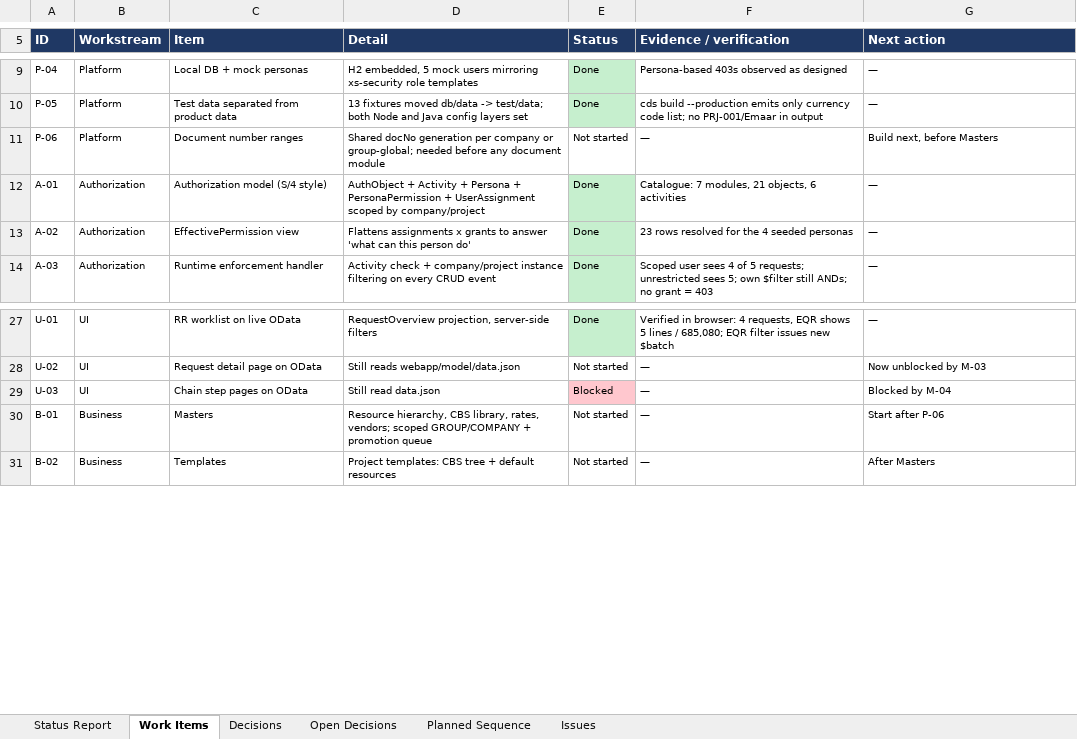
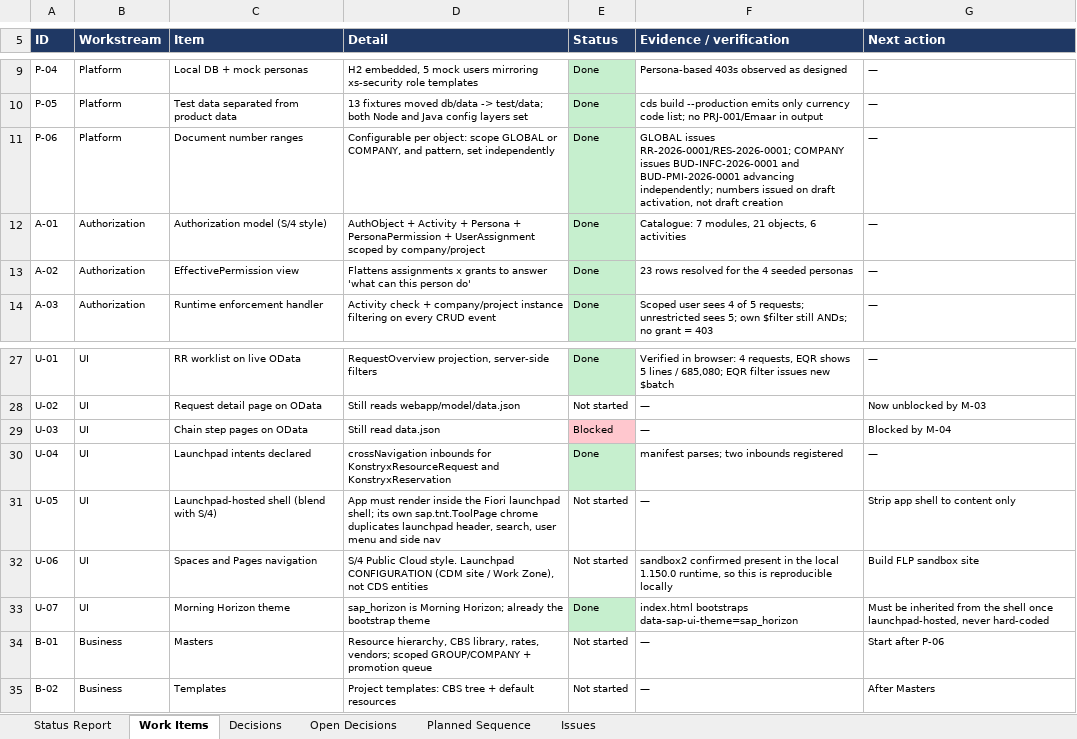
Before and after one commit to techmohdziya/KONSTRYX, an Excel workbook: KONSTRYX_Status_Tracker.xlsx, sheet Work Items, drawn as a sheet; only a part is shown, gaps mark what is left out; values as stored, in another font and other column widths than the file's, no borders; the diff names each change by its address in the sheet, - before the commit and + after, or states it on an @@ line.

Commit message:
Update tracker: number ranges done, launchpad-hosted UI decision recorded

```diff
--- a/KONSTRYX_Status_Tracker.xlsx (sheet Work Items)
+++ b/KONSTRYX_Status_Tracker.xlsx (sheet Work Items)
-D11 (Detail): Shared docNo generation per company or group-global; needed before any document module
+D11 (Detail): Configurable per object: scope GLOBAL or COMPANY, and pattern, set independently
-E11 (Status): Not started
+E11 (Status): Done
-E11 fill: none
+E11 fill: #C6EFCE
-F11 (Evidence / verification): —
+F11 (Evidence / verification): GLOBAL issues RR-2026-0001/RES-2026-0001; COMPANY issues BUD-INFC-2026-0001 and BUD-PMI-2026-0001 advancing independently; numbers issued on draft activation, not draft creation
-G11 (Next action): Build next, before Masters
+G11 (Next action): —
+row 30: U-04 | UI | Launchpad intents declared | crossNavigation inbounds for KonstryxResourceRequest and KonstryxReservation | Done | manifest parses; two inbounds registered | —
+row 31: U-05 | UI | Launchpad-hosted shell (blend with S/4) | App must render inside the Fiori launchpad shell; its own sap.tnt.ToolPage chrome duplicates launchpad header, search, user menu and side nav | Not started | — | Strip app shell to content only
+row 32: U-06 | UI | Spaces and Pages navigation | S/4 Public Cloud style. Launchpad CONFIGURATION (CDM site / Work Zone), not CDS entities | Not started | sandbox2 confirmed present in the local 1.150.0 runtime, so this is reproducible locally | Build FLP sandbox site
+row 33: U-07 | UI | Morning Horizon theme | sap_horizon is Morning Horizon; already the bootstrap theme | Done | index.html bootstraps data-sap-ui-theme=sap_horizon | Must be inherited from the shell once launchpad-hosted, never hard-coded
```
Also changed, not shown: sheet Decisions, sheet Open Decisions, sheet Planned Sequence, 1 other file.
